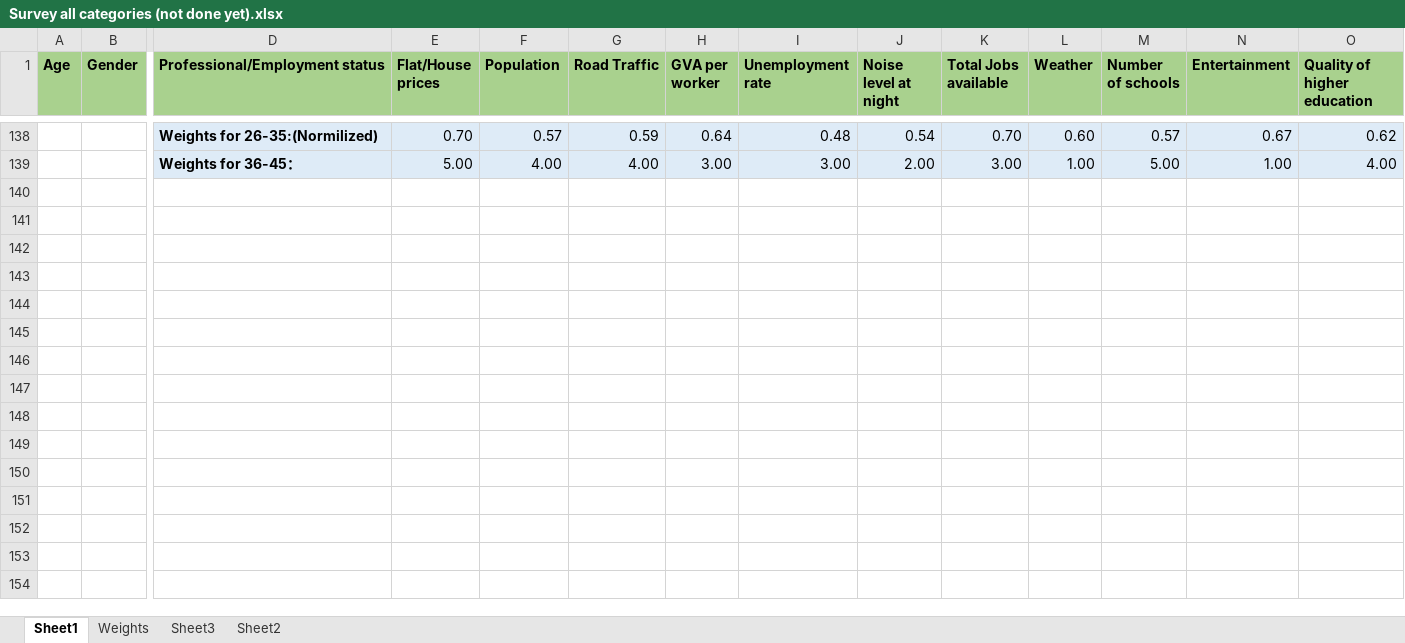
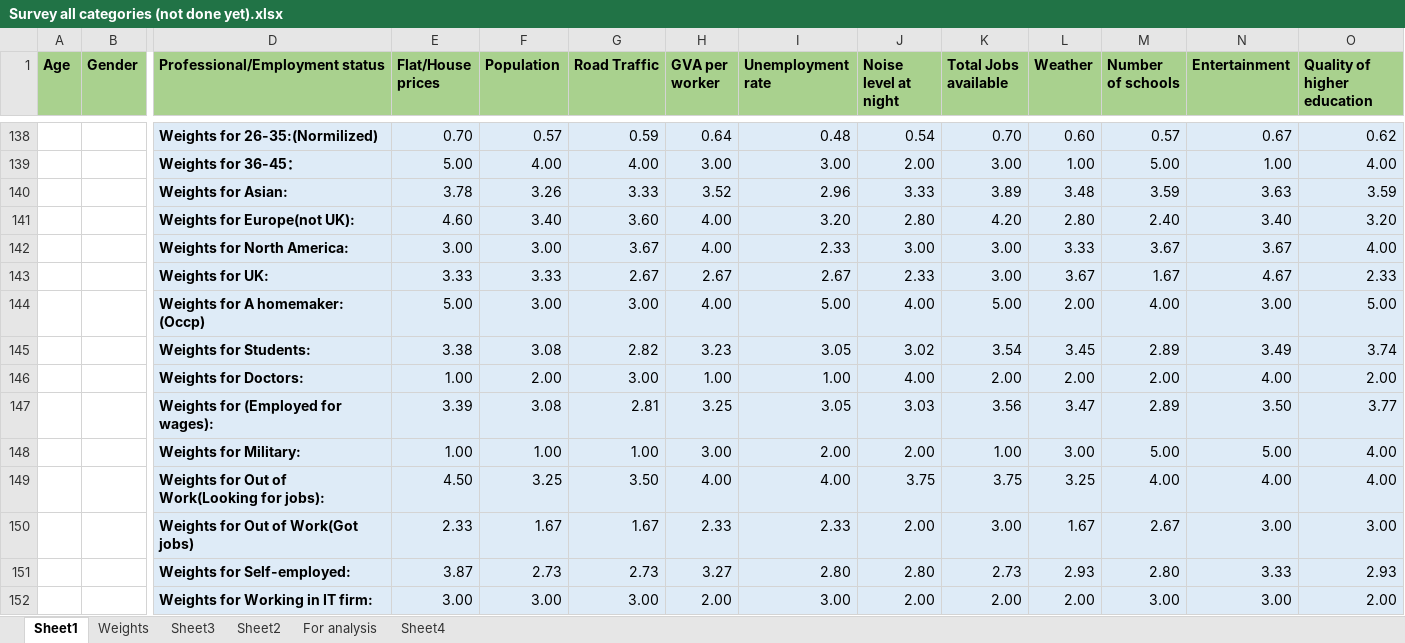
Before and after one commit to zyfzjsc988/data_diggers, an Excel workbook: Results/Survey all categories (not done yet).xlsx, sheet Sheet1, drawn as a sheet; only a part is shown, gaps mark what is left out; values as stored, in another font and other column widths than the file's, no borders; rows hold the shown columns only; the diff covers the shown part only; the diff names each change by its address in the sheet, - before the commit and + after, or states it on an @@ line.

```diff
--- a/Results/Survey all categories (not done yet).xlsx (sheet Sheet1)
+++ b/Results/Survey all categories (not done yet).xlsx (sheet Sheet1)
+sheet tab: For analysis
+sheet tab: Sheet4
+row 140:  |  | Weights for Asian: | 3.78 | 3.26 | 3.33 | 3.52 | 2.96 | 3.33 | 3.89 | 3.48 | 3.59 | 3.63 | 3.59
+row 141:  |  | Weights for Europe(not UK): | 4.60 | 3.40 | 3.60 | 4.00 | 3.20 | 2.80 | 4.20 | 2.80 | 2.40 | 3.40 | 3.20
+row 142:  |  | Weights for North America: | 3.00 | 3.00 | 3.67 | 4.00 | 2.33 | 3.00 | 3.00 | 3.33 | 3.67 | 3.67 | 4.00
+row 143:  |  | Weights for UK: | 3.33 | 3.33 | 2.67 | 2.67 | 2.67 | 2.33 | 3.00 | 3.67 | 1.67 | 4.67 | 2.33
+row 144:  |  | Weights for A homemaker: (Occp) | 5.00 | 3.00 | 3.00 | 4.00 | 5.00 | 4.00 | 5.00 | 2.00 | 4.00 | 3.00 | 5.00
+row 145:  |  | Weights for Students: | 3.38 | 3.08 | 2.82 | 3.23 | 3.05 | 3.02 | 3.54 | 3.45 | 2.89 | 3.49 | 3.74
+row 146:  |  | Weights for Doctors: | 1.00 | 2.00 | 3.00 | 1.00 | 1.00 | 4.00 | 2.00 | 2.00 | 2.00 | 4.00 | 2.00
+row 147:  |  | Weights for (Employed for wages): | 3.39 | 3.08 | 2.81 | 3.25 | 3.05 | 3.03 | 3.56 | 3.47 | 2.89 | 3.50 | 3.77
+row 148:  |  | Weights for Military: | 1.00 | 1.00 | 1.00 | 3.00 | 2.00 | 2.00 | 1.00 | 3.00 | 5.00 | 5.00 | 4.00
+row 149:  |  | Weights for Out of Work(Looking for jobs): | 4.50 | 3.25 | 3.50 | 4.00 | 4.00 | 3.75 | 3.75 | 3.25 | 4.00 | 4.00 | 4.00
+row 150:  |  | Weights for Out of Work(Got jobs) | 2.33 | 1.67 | 1.67 | 2.33 | 2.33 | 2.00 | 3.00 | 1.67 | 2.67 | 3.00 | 3.00
+row 151:  |  | Weights for Self-employed: | 3.87 | 2.73 | 2.73 | 3.27 | 2.80 | 2.80 | 2.73 | 2.93 | 2.80 | 3.33 | 2.93
+row 152:  |  | Weights for Working in IT firm: | 3.00 | 3.00 | 3.00 | 2.00 | 3.00 | 2.00 | 2.00 | 2.00 | 3.00 | 3.00 | 2.00
```
Also changed, not shown: 85 hidden or unhidden rows elsewhere in this sheet, sheet Weights.
